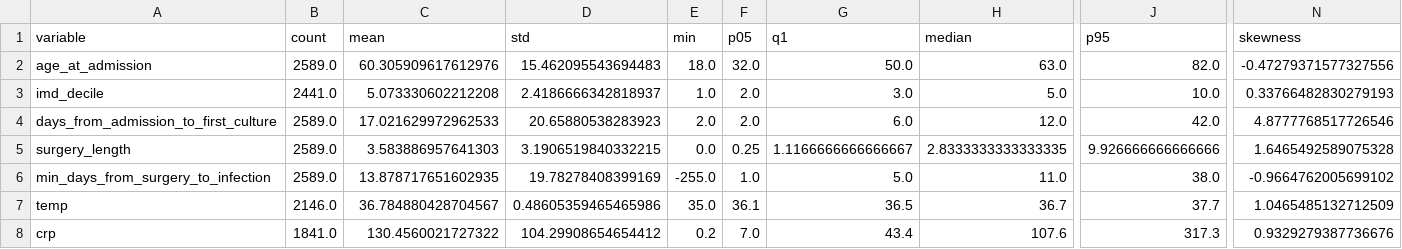
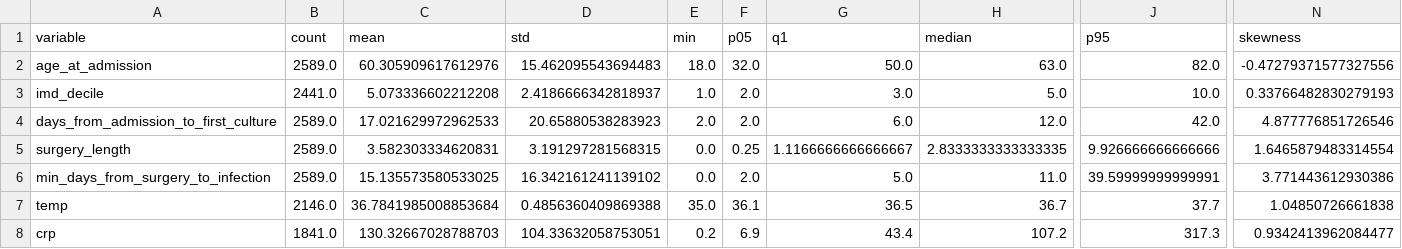
Before and after one commit to Anisiat/esbl-postoperative-prediction, a CSV file: data/real_data_summary/continuous_summary.csv, drawn as a sheet; only a part is shown, gaps mark what is left out; the diff names each change by its address in the sheet, - before the commit and + after, or states it on an @@ line.

```diff
--- a/data/real_data_summary/continuous_summary.csv
+++ b/data/real_data_summary/continuous_summary.csv
-C3 (mean): 5.073330602212208
+C3 (mean): 5.073336602212208
-N4 (skewness): 4.8777768517726546
+N4 (skewness): 4.877776851726546
-C5 (mean): 3.583886957641303
+C5 (mean): 3.582303334620831
-D5 (std): 3.1906519840332215
+D5 (std): 3.191297281568315
-N5 (skewness): 1.6465492589075328
+N5 (skewness): 1.6465879483314554
-C6 (mean): 13.878717651602935
+C6 (mean): 15.135573580533025
-D6 (std): 19.78278408399169
+D6 (std): 16.342161241139102
-E6 (min): -255.0
+E6 (min): 0.0
-F6 (p05): 1.0
+F6 (p05): 2.0
-J6 (p95): 38.0
+J6 (p95): 39.59999999999991
-N6 (skewness): -0.9664762005699102
+N6 (skewness): 3.771443612930386
-C7 (mean): 36.784880428704567
+C7 (mean): 36.7841985008853684
-D7 (std): 0.48605359465465986
+D7 (std): 0.4856360409869388
-N7 (skewness): 1.0465485132712509
+N7 (skewness): 1.04850726661838
-C8 (mean): 130.4560021727322
+C8 (mean): 130.32667028788703
-D8 (std): 104.29908654654412
+D8 (std): 104.33632058753051
-F8 (p05): 7.0
+F8 (p05): 6.9
-H8 (median): 107.6
+H8 (median): 107.2
-N8 (skewness): 0.9329279387736676
+N8 (skewness): 0.9342413962084477
```
Also changed, not shown: outputs/synthetic_data_summary/continuous_summary.csv, 11 other files.
